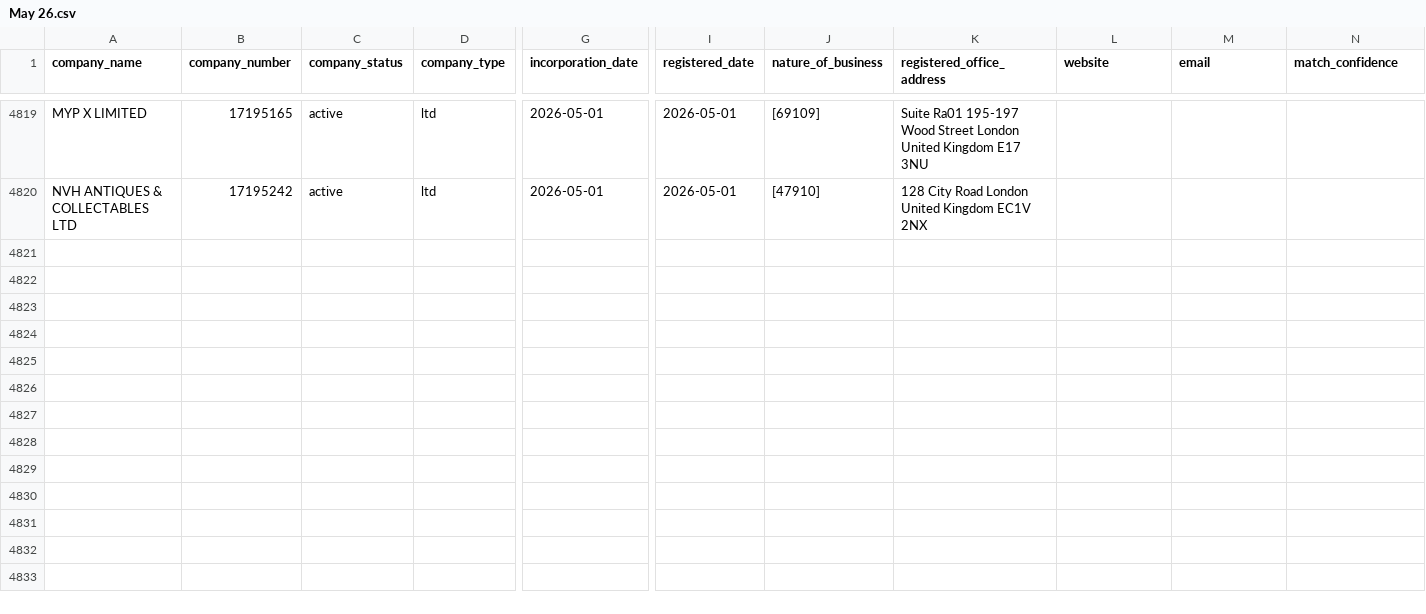
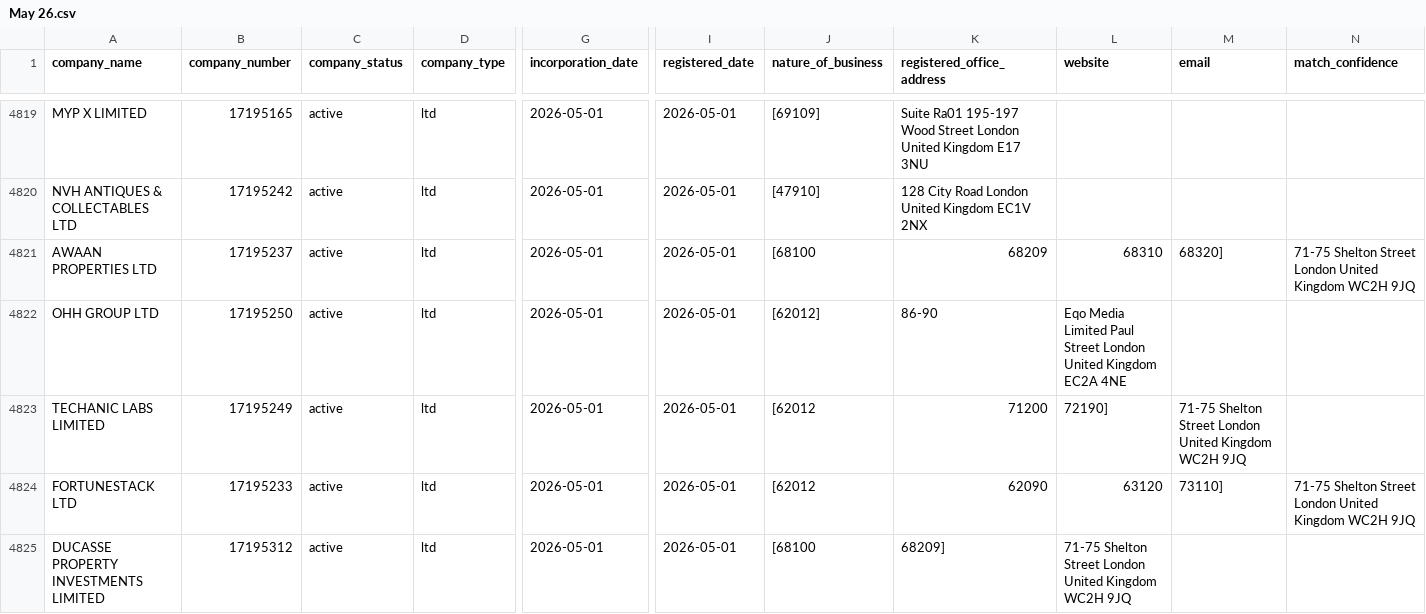
Before and after one commit to georgeunifi/George-Nicholson, a CSV file: London/Enriched/May 26.csv, drawn as a sheet; only a part is shown, gaps mark what is left out; rows hold the shown columns only; the diff covers the shown part only; the diff names each change by its address in the sheet, - before the commit and + after, or states it on an @@ line.

```diff
--- a/London/Enriched/May 26.csv
+++ b/London/Enriched/May 26.csv
+row 4821: AWAAN PROPERTIES LTD | 17195237 | active | ltd | 2026-05-01 | 2026-05-01 | [68100 | 68209 | 68310 | 68320] | 71-75 Shelton Street London United Kingdom WC2H 9JQ
+row 4822: OHH GROUP LTD | 17195250 | active | ltd | 2026-05-01 | 2026-05-01 | [62012] | 86-90 | Eqo Media Limited Paul Street London United Kingdom EC2A 4NE
+row 4823: TECHANIC LABS LIMITED | 17195249 | active | ltd | 2026-05-01 | 2026-05-01 | [62012 | 71200 | 72190] | 71-75 Shelton Street London United Kingdom WC2H 9JQ
+row 4824: FORTUNESTACK LTD | 17195233 | active | ltd | 2026-05-01 | 2026-05-01 | [62012 | 62090 | 63120 | 73110] | 71-75 Shelton Street London United Kingdom WC2H 9JQ
+row 4825: DUCASSE PROPERTY INVESTMENTS LIMITED | 17195312 | active | ltd | 2026-05-01 | 2026-05-01 | [68100 | 68209] | 71-75 Shelton Street London United Kingdom WC2H 9JQ
```
Also changed, not shown: 15 added rows elsewhere in this file.
